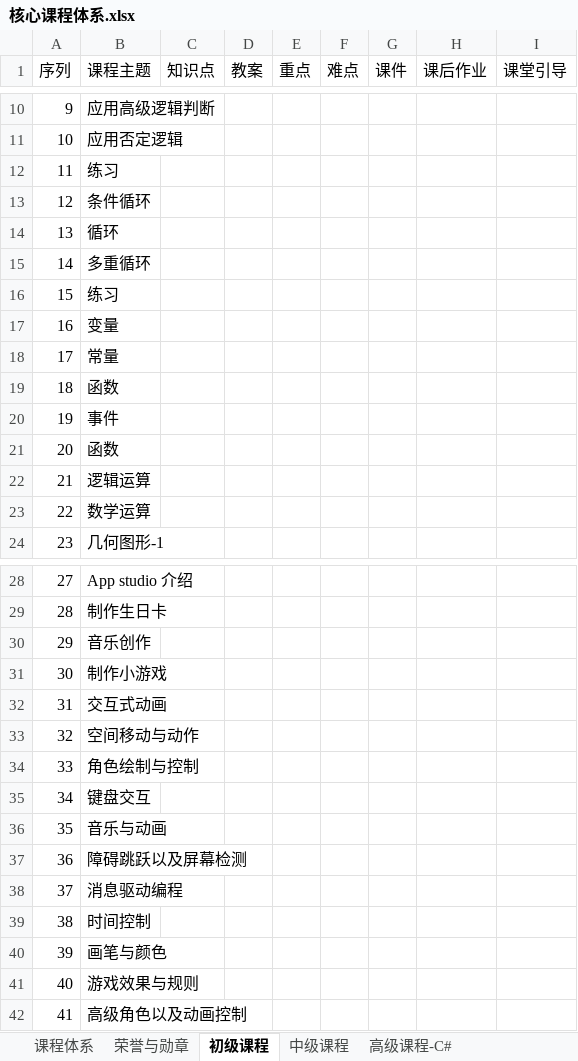
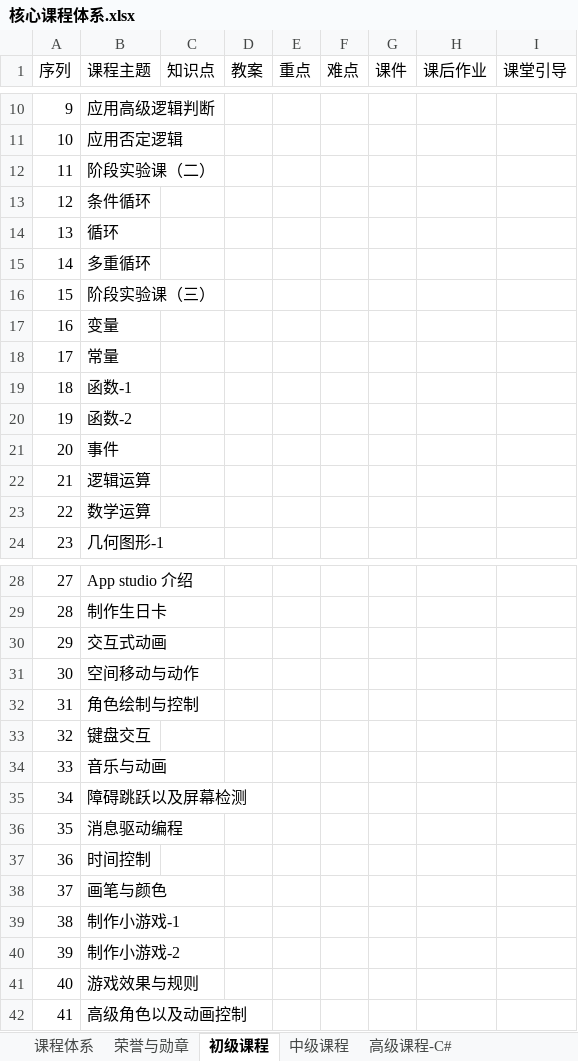
Before and after one commit to ChenSike/iKCoder.Documents, an Excel workbook: Arts/核心课程体系.xlsx, sheet 初级课程, drawn as a sheet; only a part is shown, gaps mark what is left out; values as stored, in another font and other column widths than the file's, no borders; the diff covers the shown part only; the diff names each change by its address in the sheet, - before the commit and + after, or states it on an @@ line.

```diff
--- a/Arts/核心课程体系.xlsx (sheet 初级课程)
+++ b/Arts/核心课程体系.xlsx (sheet 初级课程)
-B12 (课程主题): 练习
+B12 (课程主题): 阶段实验课（二）
-B16 (课程主题): 练习
+B16 (课程主题): 阶段实验课（三）
-B19 (课程主题): 函数
+B19 (课程主题): 函数-1
-B20 (课程主题): 事件
+B20 (课程主题): 函数-2
-B21 (课程主题): 函数
+B21 (课程主题): 事件
-B30 (课程主题): 音乐创作
+B30 (课程主题): 交互式动画
-B31 (课程主题): 制作小游戏
+B31 (课程主题): 空间移动与动作
-B32 (课程主题): 交互式动画
+B32 (课程主题): 角色绘制与控制
-B33 (课程主题): 空间移动与动作
+B33 (课程主题): 键盘交互
-B34 (课程主题): 角色绘制与控制
+B34 (课程主题): 音乐与动画
-B35 (课程主题): 键盘交互
+B35 (课程主题): 障碍跳跃以及屏幕检测
-B36 (课程主题): 音乐与动画
+B36 (课程主题): 消息驱动编程
-B37 (课程主题): 障碍跳跃以及屏幕检测
+B37 (课程主题): 时间控制
-B38 (课程主题): 消息驱动编程
+B38 (课程主题): 画笔与颜色
-B39 (课程主题): 时间控制
+B39 (课程主题): 制作小游戏-1
-B40 (课程主题): 画笔与颜色
+B40 (课程主题): 制作小游戏-2
```
Also changed, not shown: 1 edited cell elsewhere in this sheet, 3 other files.
